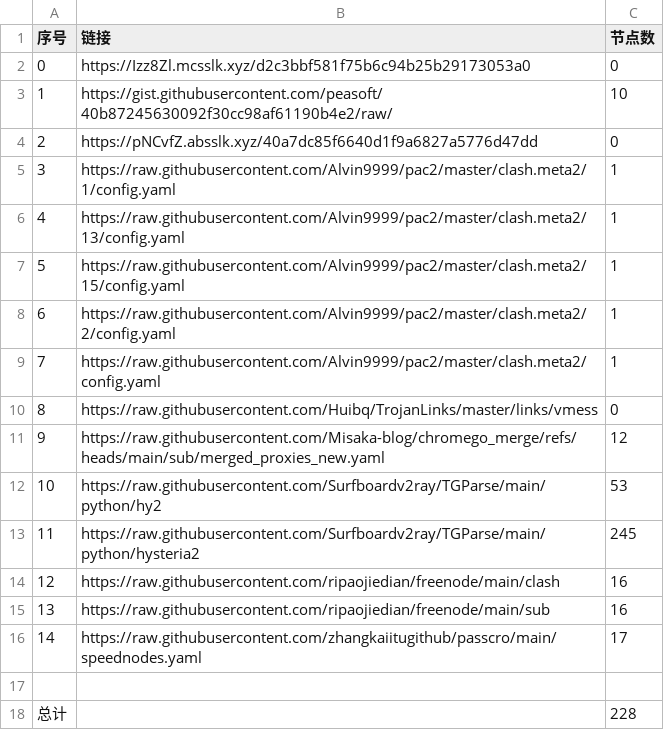
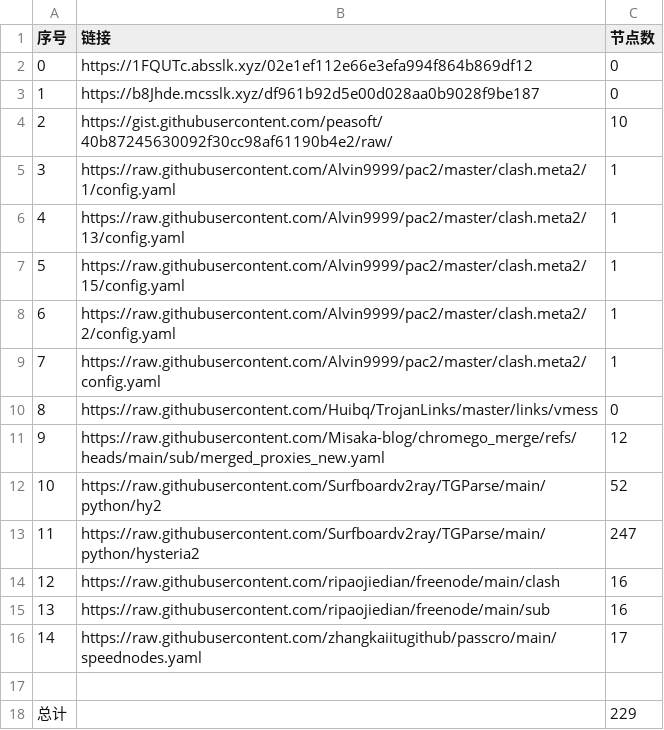
Before and after one commit to this-ooo/nmw, a CSV file: list_result.csv, drawn as a sheet.

```diff
--- a/list_result.csv
+++ b/list_result.csv
@@ -1,5 +1,5 @@
 序号,链接,节点数
-0,https://Izz8Zl.mcsslk.xyz/d2c3bbf581f75b6c94b25b29173053a0,0
-1,https://gist.githubusercontent.com/peasoft/40b87245630092f30cc98af61190b4e2/raw/,10
-2,https://pNCvfZ.absslk.xyz/40a7dc85f6640d1f9a6827a5776d47dd,0
+0,https://1FQUTc.absslk.xyz/02e1ef112e66e3efa994f864b869df12,0
+1,https://b8Jhde.mcsslk.xyz/df961b92d5e00d028aa0b9028f9be187,0
+2,https://gist.githubusercontent.com/peasoft/40b87245630092f30cc98af61190b4e2/raw/,10
 3,https://raw.githubusercontent.com/Alvin9999/pac2/master/clash.meta2/1/config.yaml,1
@@ -11,4 +11,4 @@
 9,https://raw.githubusercontent.com/Misaka-blog/chromego_merge/refs/heads/main/sub/merged_proxies_new.yaml,12
-10,https://raw.githubusercontent.com/Surfboardv2ray/TGParse/main/python/hy2,53
-11,https://raw.githubusercontent.com/Surfboardv2ray/TGParse/main/python/hysteria2,245
+10,https://raw.githubusercontent.com/Surfboardv2ray/TGParse/main/python/hy2,52
+11,https://raw.githubusercontent.com/Surfboardv2ray/TGParse/main/python/hysteria2,247
 12,https://raw.githubusercontent.com/ripaojiedian/freenode/main/clash,16
@@ -17,2 +17,2 @@
 
-总计,,228
+总计,,229
```
Also changed, not shown: 7 other files.
